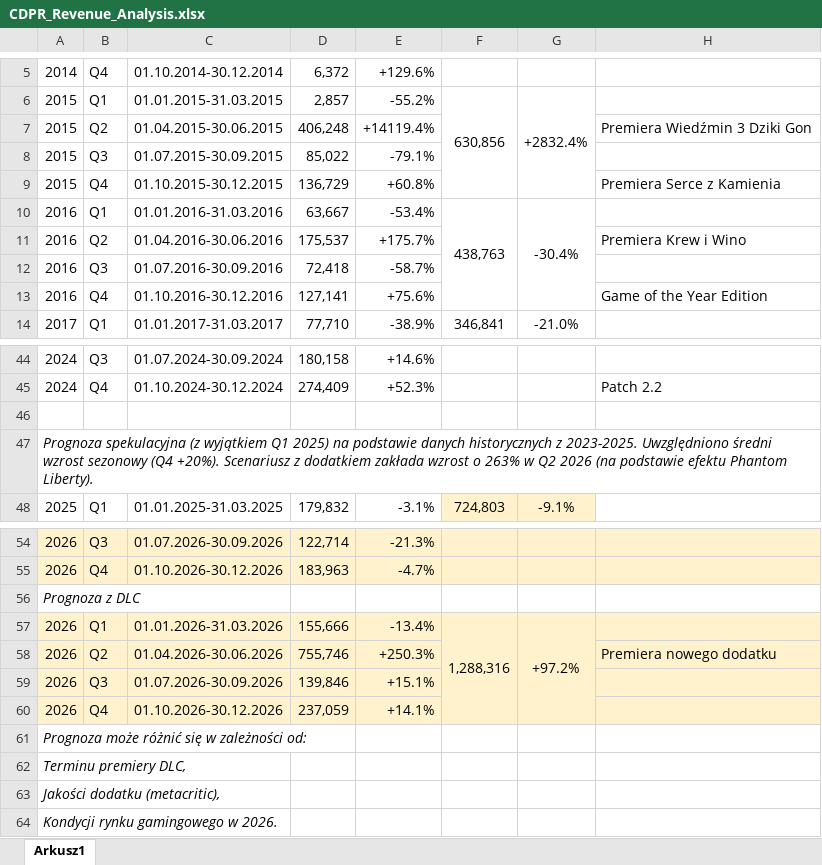
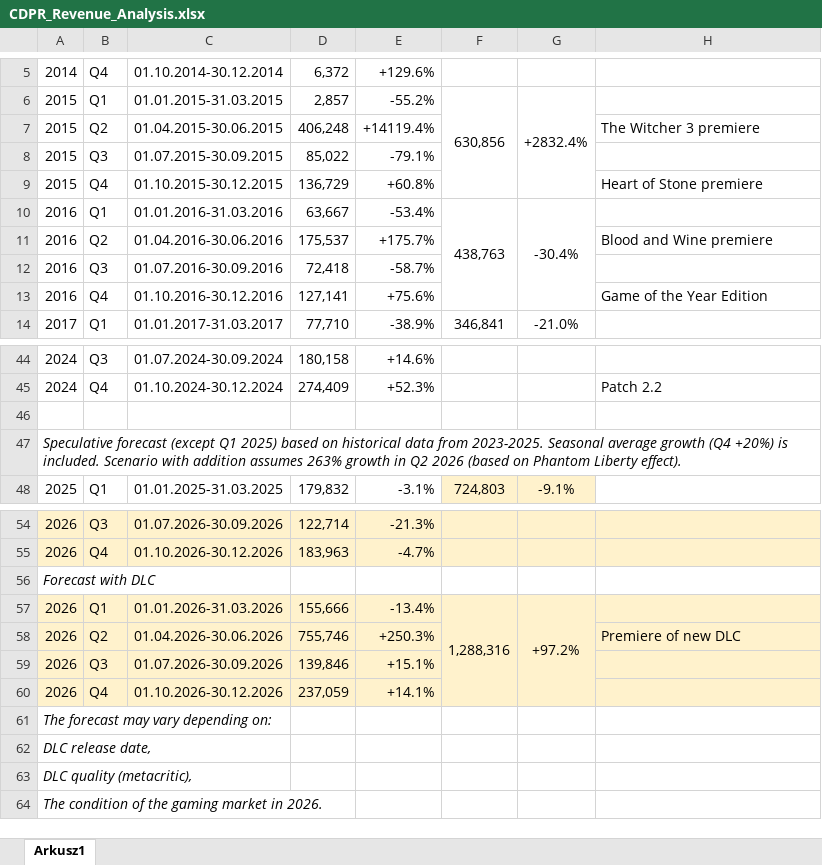
Before and after one commit to szymon-janusz/cdpr-data-analysis, an Excel workbook: data/CDPR_Revenue_Analysis.xlsx, sheet Arkusz1, drawn as a sheet; only a part is shown, gaps mark what is left out; values as stored, in another font and other column widths than the file's, no borders; charts and pictures not drawn; the diff covers the shown part only; the diff names each change by its address in the sheet, - before the commit and + after, or states it on an @@ line.

```diff
--- a/data/CDPR_Revenue_Analysis.xlsx (sheet Arkusz1)
+++ b/data/CDPR_Revenue_Analysis.xlsx (sheet Arkusz1)
-H7: Premiera Wiedźmin 3 Dziki Gon
+H7: The Witcher 3 premiere
-H9: Premiera Serce z Kamienia
+H9: Heart of Stone premiere
-H11: Premiera Krew i Wino
+H11: Blood and Wine premiere
-A47: Prognoza spekulacyjna (z wyjątkiem Q1 2025) na podstawie danych historycznych z 2023-2025. Uwzględniono średni wzrost sezonowy (Q4 +20%). Scenariusz z dodatkiem zakłada wzrost o 263% w Q2 2026 (na podstawie efektu Phantom Liberty).
+A47: Speculative forecast (except Q1 2025) based on historical data from 2023-2025. Seasonal average growth (Q4 +20%) is included. Scenario with addition assumes 263% growth in Q2 2026 (based on Phantom Liberty effect).
-A56: Prognoza z DLC
+A56: Forecast with DLC
-H58: Premiera nowego dodatku
+H58: Premiere of new DLC
-A61: Prognoza może różnić się w zależności od:
+A61: The forecast may vary depending on:
-A62: Terminu premiery DLC,
+A62: DLC release date,
-A63: Jakości dodatku (metacritic),
+A63: DLC quality (metacritic),
-A64: Kondycji rynku gamingowego w 2026.
+A64: The condition of the gaming market in 2026.
```
Also changed, not shown: 1 added row, 1 removed row and 10 edited cells elsewhere in this sheet, charts or pictures.
